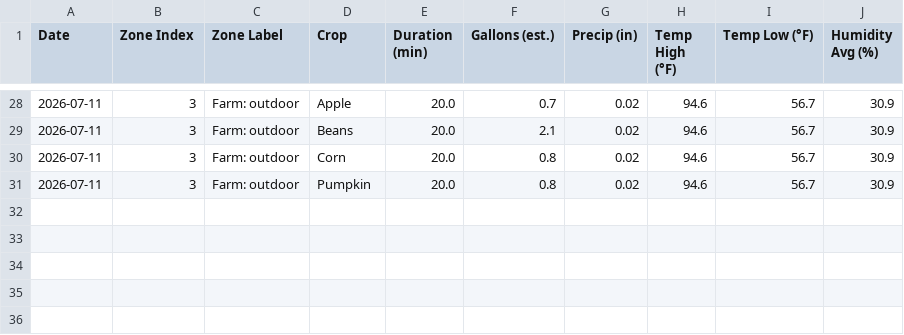
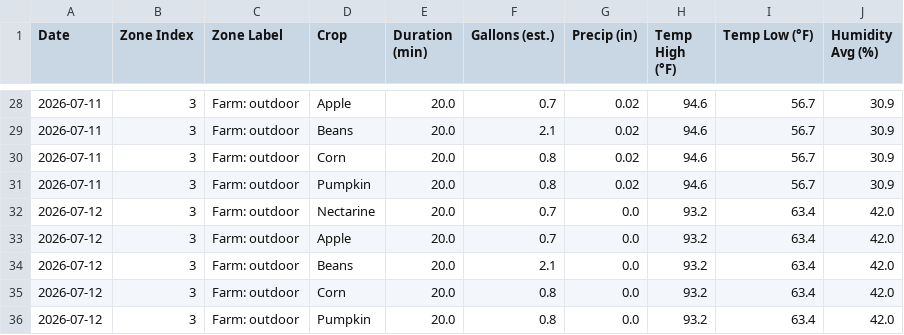
Before and after one commit to townsite-urban-farm/tuf-irrigation-data, a CSV file: reports/weekly/2026-W28-crops.csv, drawn as a sheet; only a part is shown, gaps mark what is left out; the diff names each change by its address in the sheet, - before the commit and + after, or states it on an @@ line.

```diff
--- a/reports/weekly/2026-W28-crops.csv
+++ b/reports/weekly/2026-W28-crops.csv
+row 32: 2026-07-12 | 3 | Farm: outdoor | Nectarine | 20.0 | 0.7 | 0.0 | 93.2 | 63.4 | 42.0
+row 33: 2026-07-12 | 3 | Farm: outdoor | Apple | 20.0 | 0.7 | 0.0 | 93.2 | 63.4 | 42.0
+row 34: 2026-07-12 | 3 | Farm: outdoor | Beans | 20.0 | 2.1 | 0.0 | 93.2 | 63.4 | 42.0
+row 35: 2026-07-12 | 3 | Farm: outdoor | Corn | 20.0 | 0.8 | 0.0 | 93.2 | 63.4 | 42.0
+row 36: 2026-07-12 | 3 | Farm: outdoor | Pumpkin | 20.0 | 0.8 | 0.0 | 93.2 | 63.4 | 42.0
```
Also changed, not shown: reports/all-weeks.csv, reports/crops-all-weeks.csv, 3 other files.
